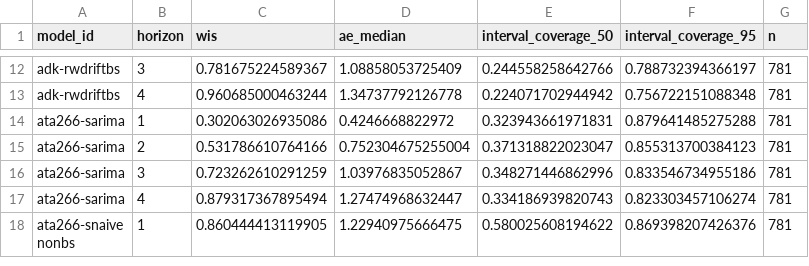
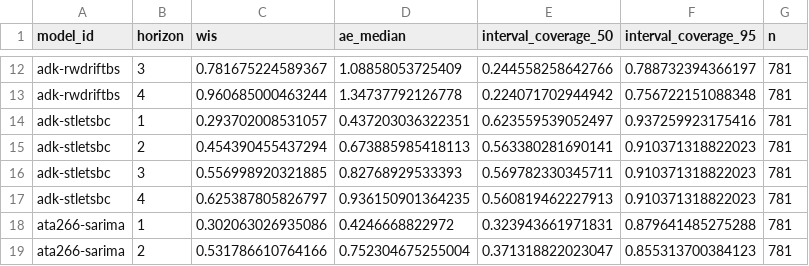
Before and after one commit to sjfox/ATSF2026-dashboard, a CSV file: scores/ili perc/Test seasons (17/18 - 19/20)/horizon/scores.csv, drawn as a sheet; only a part is shown, gaps mark what is left out; the shorter side is filled out with more unchanged rows.

```diff
--- a/scores/ili perc/Test seasons (17/18 - 19/20)/horizon/scores.csv
+++ b/scores/ili perc/Test seasons (17/18 - 19/20)/horizon/scores.csv
@@ -13,2 +13,6 @@
 "adk-rwdriftbs",4,0.960685000463244,1.34737792126778,0.224071702944942,0.756722151088348,781
+"adk-stletsbc",1,0.293702008531057,0.437203036322351,0.623559539052497,0.937259923175416,781
+"adk-stletsbc",2,0.454390455437294,0.673885985418113,0.563380281690141,0.910371318822023,781
+"adk-stletsbc",3,0.556998920321885,0.82768929533393,0.569782330345711,0.910371318822023,781
+"adk-stletsbc",4,0.625387805826797,0.936150901364235,0.560819462227913,0.910371318822023,781
 "ata266-sarima",1,0.302063026935086,0.4246668822972,0.323943661971831,0.879641485275288,781
```
Also changed, not shown: scores/ili perc/Test seasons (17/18 - 19/20)/location/scores.csv, scores/ili perc/Validation seasons (15/16 - 16/17)/horizon/scores.csv, 7 other files.
